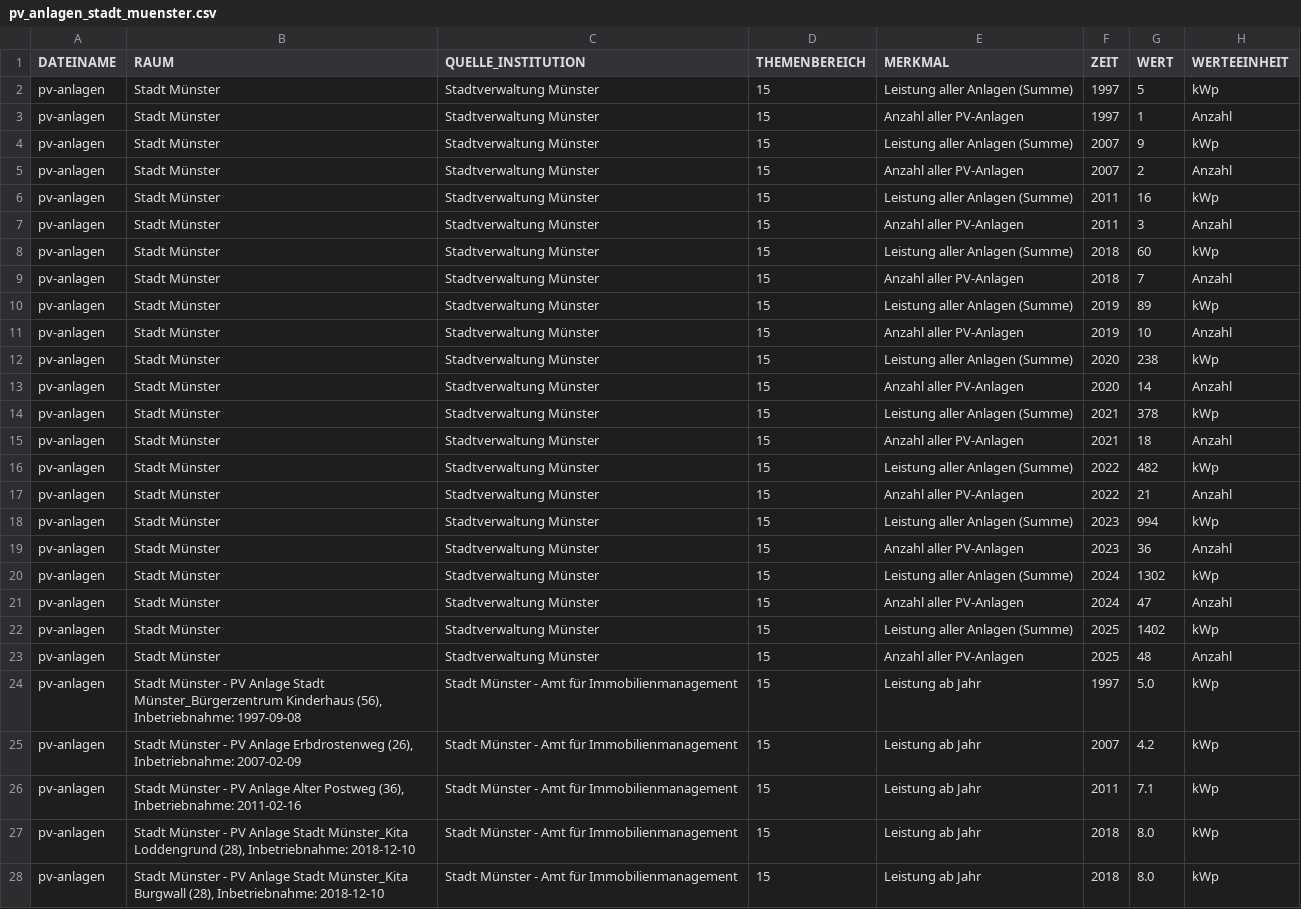
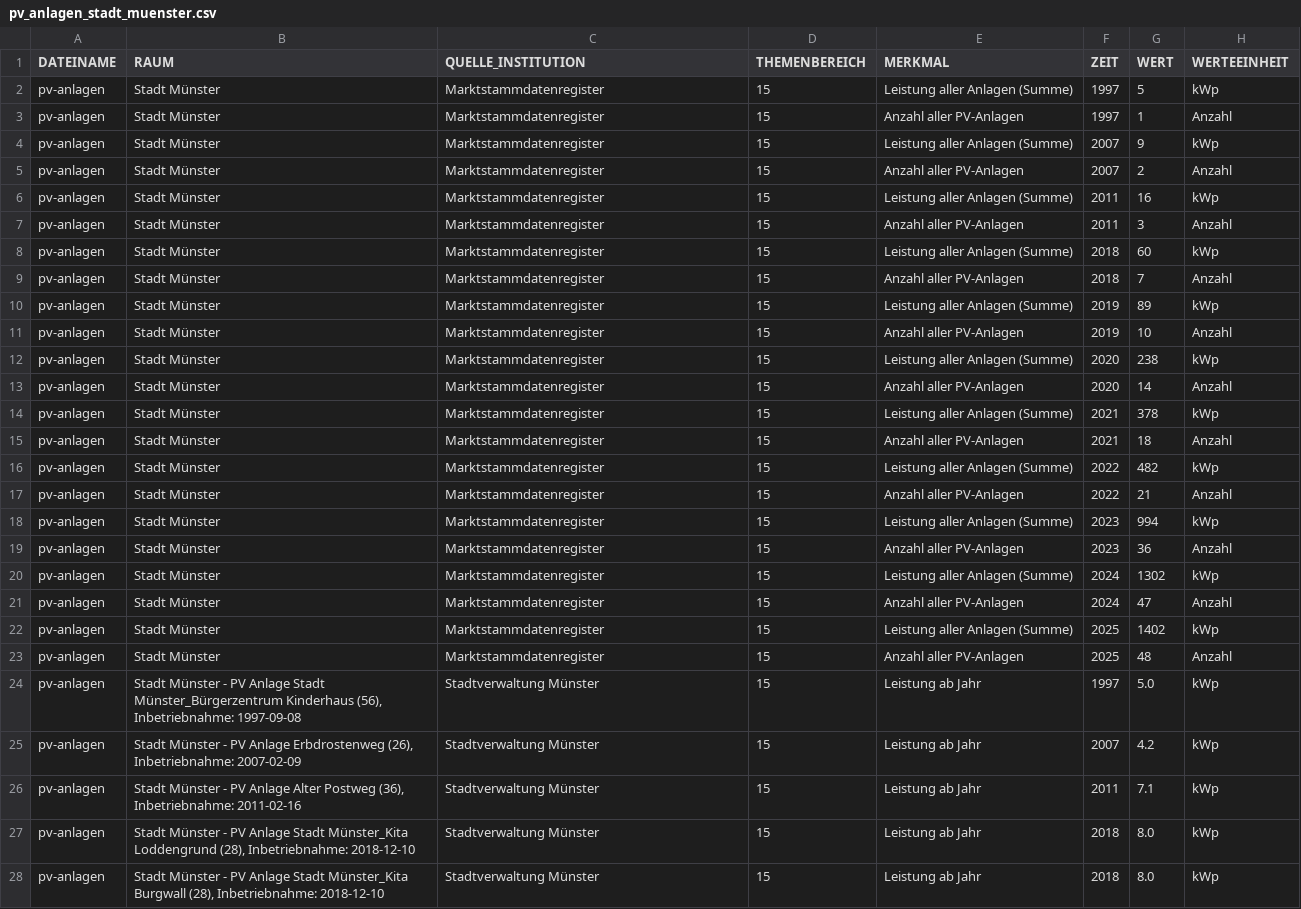
Before and after one commit to od-ms/converter-scripts, a CSV file: klimadashboard/pv_anlagen_stadt_muenster.csv, drawn as a sheet; only a part is shown; the diff covers the shown part only.

Commit message:
Korrigiere das Quellen-Feld

```diff
--- a/klimadashboard/pv_anlagen_stadt_muenster.csv
+++ b/klimadashboard/pv_anlagen_stadt_muenster.csv
@@ -1,28 +1,28 @@
 DATEINAME;RAUM;QUELLE_INSTITUTION;THEMENBEREICH;MERKMAL;ZEIT;WERT;WERTEEINHEIT
-pv-anlagen;Stadt Münster;Stadtverwaltung Münster;15;Leistung aller Anlagen (Summe);1997;5;kWp
-pv-anlagen;Stadt Münster;Stadtverwaltung Münster;15;Anzahl aller PV-Anlagen;1997;1;Anzahl
-pv-anlagen;Stadt Münster;Stadtverwaltung Münster;15;Leistung aller Anlagen (Summe);2007;9;kWp
-pv-anlagen;Stadt Münster;Stadtverwaltung Münster;15;Anzahl aller PV-Anlagen;2007;2;Anzahl
-pv-anlagen;Stadt Münster;Stadtverwaltung Münster;15;Leistung aller Anlagen (Summe);2011;16;kWp
-pv-anlagen;Stadt Münster;Stadtverwaltung Münster;15;Anzahl aller PV-Anlagen;2011;3;Anzahl
-pv-anlagen;Stadt Münster;Stadtverwaltung Münster;15;Leistung aller Anlagen (Summe);2018;60;kWp
-pv-anlagen;Stadt Münster;Stadtverwaltung Münster;15;Anzahl aller PV-Anlagen;2018;7;Anzahl
-pv-anlagen;Stadt Münster;Stadtverwaltung Münster;15;Leistung aller Anlagen (Summe);2019;89;kWp
-pv-anlagen;Stadt Münster;Stadtverwaltung Münster;15;Anzahl aller PV-Anlagen;2019;10;Anzahl
-pv-anlagen;Stadt Münster;Stadtverwaltung Münster;15;Leistung aller Anlagen (Summe);2020;238;kWp
-pv-anlagen;Stadt Münster;Stadtverwaltung Münster;15;Anzahl aller PV-Anlagen;2020;14;Anzahl
-pv-anlagen;Stadt Münster;Stadtverwaltung Münster;15;Leistung aller Anlagen (Summe);2021;378;kWp
-pv-anlagen;Stadt Münster;Stadtverwaltung Münster;15;Anzahl aller PV-Anlagen;2021;18;Anzahl
-pv-anlagen;Stadt Münster;Stadtverwaltung Münster;15;Leistung aller Anlagen (Summe);2022;482;kWp
-pv-anlagen;Stadt Münster;Stadtverwaltung Münster;15;Anzahl aller PV-Anlagen;2022;21;Anzahl
-pv-anlagen;Stadt Münster;Stadtverwaltung Münster;15;Leistung aller Anlagen (Summe);2023;994;kWp
-pv-anlagen;Stadt Münster;Stadtverwaltung Münster;15;Anzahl aller PV-Anlagen;2023;36;Anzahl
-pv-anlagen;Stadt Münster;Stadtverwaltung Münster;15;Leistung aller Anlagen (Summe);2024;1302;kWp
-pv-anlagen;Stadt Münster;Stadtverwaltung Münster;15;Anzahl aller PV-Anlagen;2024;47;Anzahl
-pv-anlagen;Stadt Münster;Stadtverwaltung Münster;15;Leistung aller Anlagen (Summe);2025;1402;kWp
-pv-anlagen;Stadt Münster;Stadtverwaltung Münster;15;Anzahl aller PV-Anlagen;2025;48;Anzahl
-pv-anlagen;Stadt Münster - PV Anlage Stadt Münster_Bürgerzentrum Kinderhaus (56), Inbetriebnahme: 1997-09-08;Stadt Münster - Amt für Immobilienmanagement;15;Leistung ab Jahr;1997;5.0;kWp
-pv-anlagen;Stadt Münster - PV Anlage Erbdrostenweg (26), Inbetriebnahme: 2007-02-09;Stadt Münster - Amt für Immobilienmanagement;15;Leistung ab Jahr;2007;4.2;kWp
-pv-anlagen;Stadt Münster - PV Anlage Alter Postweg (36), Inbetriebnahme: 2011-02-16;Stadt Münster - Amt für Immobilienmanagement;15;Leistung ab Jahr;2011;7.1;kWp
-pv-anlagen;Stadt Münster - PV Anlage Stadt Münster_Kita Loddengrund (28), Inbetriebnahme: 2018-12-10;Stadt Münster - Amt für Immobilienmanagement;15;Leistung ab Jahr;2018;8.0;kWp
-pv-anlagen;Stadt Münster - PV Anlage Stadt Münster_Kita Burgwall (28), Inbetriebnahme: 2018-12-10;Stadt Münster - Amt für Immobilienmanagement;15;Leistung ab Jahr;2018;8.0;kWp
+pv-anlagen;Stadt Münster;Marktstammdatenregister;15;Leistung aller Anlagen (Summe);1997;5;kWp
+pv-anlagen;Stadt Münster;Marktstammdatenregister;15;Anzahl aller PV-Anlagen;1997;1;Anzahl
+pv-anlagen;Stadt Münster;Marktstammdatenregister;15;Leistung aller Anlagen (Summe);2007;9;kWp
+pv-anlagen;Stadt Münster;Marktstammdatenregister;15;Anzahl aller PV-Anlagen;2007;2;Anzahl
+pv-anlagen;Stadt Münster;Marktstammdatenregister;15;Leistung aller Anlagen (Summe);2011;16;kWp
+pv-anlagen;Stadt Münster;Marktstammdatenregister;15;Anzahl aller PV-Anlagen;2011;3;Anzahl
+pv-anlagen;Stadt Münster;Marktstammdatenregister;15;Leistung aller Anlagen (Summe);2018;60;kWp
+pv-anlagen;Stadt Münster;Marktstammdatenregister;15;Anzahl aller PV-Anlagen;2018;7;Anzahl
+pv-anlagen;Stadt Münster;Marktstammdatenregister;15;Leistung aller Anlagen (Summe);2019;89;kWp
+pv-anlagen;Stadt Münster;Marktstammdatenregister;15;Anzahl aller PV-Anlagen;2019;10;Anzahl
+pv-anlagen;Stadt Münster;Marktstammdatenregister;15;Leistung aller Anlagen (Summe);2020;238;kWp
+pv-anlagen;Stadt Münster;Marktstammdatenregister;15;Anzahl aller PV-Anlagen;2020;14;Anzahl
+pv-anlagen;Stadt Münster;Marktstammdatenregister;15;Leistung aller Anlagen (Summe);2021;378;kWp
+pv-anlagen;Stadt Münster;Marktstammdatenregister;15;Anzahl aller PV-Anlagen;2021;18;Anzahl
+pv-anlagen;Stadt Münster;Marktstammdatenregister;15;Leistung aller Anlagen (Summe);2022;482;kWp
+pv-anlagen;Stadt Münster;Marktstammdatenregister;15;Anzahl aller PV-Anlagen;2022;21;Anzahl
+pv-anlagen;Stadt Münster;Marktstammdatenregister;15;Leistung aller Anlagen (Summe);2023;994;kWp
+pv-anlagen;Stadt Münster;Marktstammdatenregister;15;Anzahl aller PV-Anlagen;2023;36;Anzahl
+pv-anlagen;Stadt Münster;Marktstammdatenregister;15;Leistung aller Anlagen (Summe);2024;1302;kWp
+pv-anlagen;Stadt Münster;Marktstammdatenregister;15;Anzahl aller PV-Anlagen;2024;47;Anzahl
+pv-anlagen;Stadt Münster;Marktstammdatenregister;15;Leistung aller Anlagen (Summe);2025;1402;kWp
+pv-anlagen;Stadt Münster;Marktstammdatenregister;15;Anzahl aller PV-Anlagen;2025;48;Anzahl
+pv-anlagen;Stadt Münster - PV Anlage Stadt Münster_Bürgerzentrum Kinderhaus (56), Inbetriebnahme: 1997-09-08;Stadtverwaltung Münster;15;Leistung ab Jahr;1997;5.0;kWp
+pv-anlagen;Stadt Münster - PV Anlage Erbdrostenweg (26), Inbetriebnahme: 2007-02-09;Stadtverwaltung Münster;15;Leistung ab Jahr;2007;4.2;kWp
+pv-anlagen;Stadt Münster - PV Anlage Alter Postweg (36), Inbetriebnahme: 2011-02-16;Stadtverwaltung Münster;15;Leistung ab Jahr;2011;7.1;kWp
+pv-anlagen;Stadt Münster - PV Anlage Stadt Münster_Kita Loddengrund (28), Inbetriebnahme: 2018-12-10;Stadtverwaltung Münster;15;Leistung ab Jahr;2018;8.0;kWp
+pv-anlagen;Stadt Münster - PV Anlage Stadt Münster_Kita Burgwall (28), Inbetriebnahme: 2018-12-10;Stadtverwaltung Münster;15;Leistung ab Jahr;2018;8.0;kWp
```
Also changed, not shown: 43 edited cells elsewhere in this file, 2 other files.
